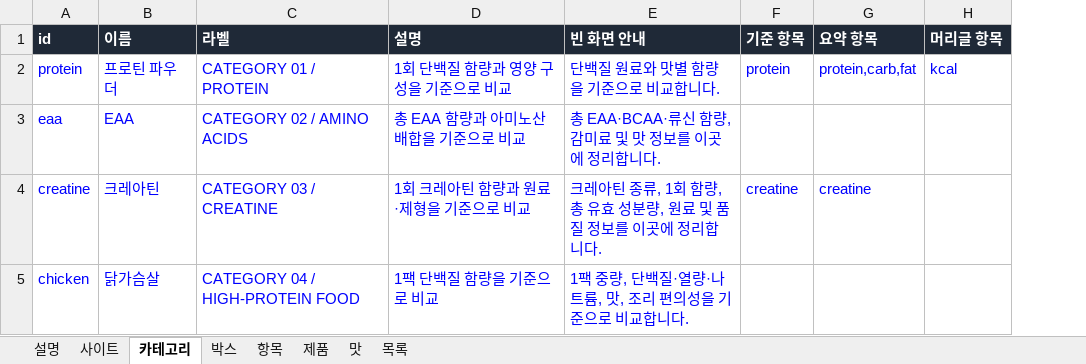
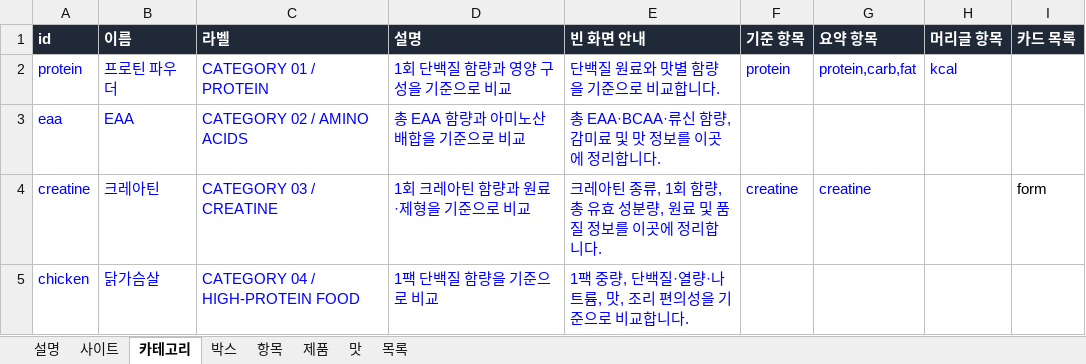
Before and after one commit to kdw123487-arch/foodcompare, an Excel workbook: data/products.xlsx, sheet 카테고리, drawn as a sheet; values as stored, in another font and other column widths than the file's, no borders; the diff names each change by its address in the sheet, - before the commit and + after, or states it on an @@ line.

```diff
--- a/data/products.xlsx (sheet 카테고리)
+++ b/data/products.xlsx (sheet 카테고리)
+column I (카드 목록), row 4: form
```
Also changed, not shown: sheet 박스, sheet 맛, sheet 목록, sheet 설명, 3 other files.
